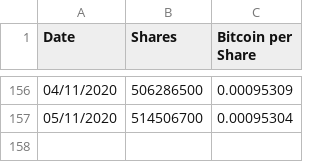
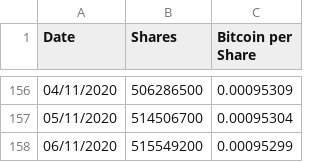
Before and after one commit to bofavom/grayscale_bitcoin_shares, a CSV file: grayscale_bitcoin.csv, drawn as a sheet; only a part is shown, gaps mark what is left out.

Commit message:
New update

```diff
--- a/grayscale_bitcoin.csv
+++ b/grayscale_bitcoin.csv
@@ -157 +157,2 @@ Date,Shares,Bitcoin per Share
 05/11/2020,514506700,0.00095304
+06/11/2020,515549200,0.00095299
```
